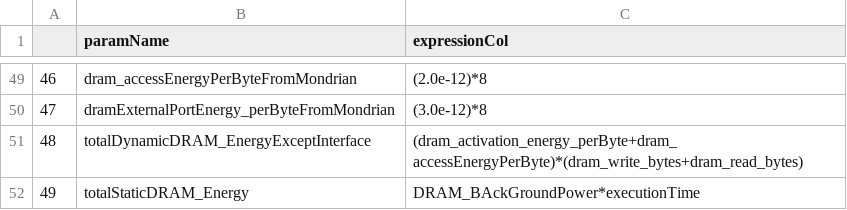
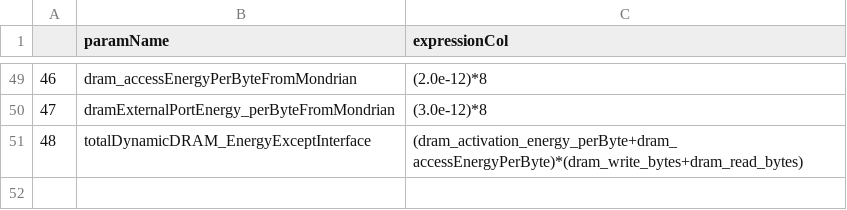
Before and after one commit to MarziehLenjani/gpu_nvprofToGPUWATTCH, a CSV file: profileMetricsToParamExpressions.csv, drawn as a sheet; only a part is shown, gaps mark what is left out; the diff names each change by its address in the sheet, - before the commit and + after, or states it on an @@ line.

```diff
--- a/profileMetricsToParamExpressions.csv
+++ b/profileMetricsToParamExpressions.csv
-row 52: 49 | totalStaticDRAM_Energy | DRAM_BAckGroundPower*executionTime
```
Also changed, not shown: 1 other file.
